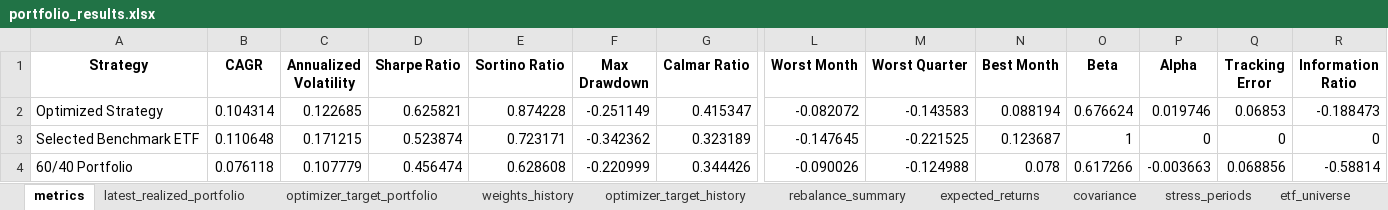
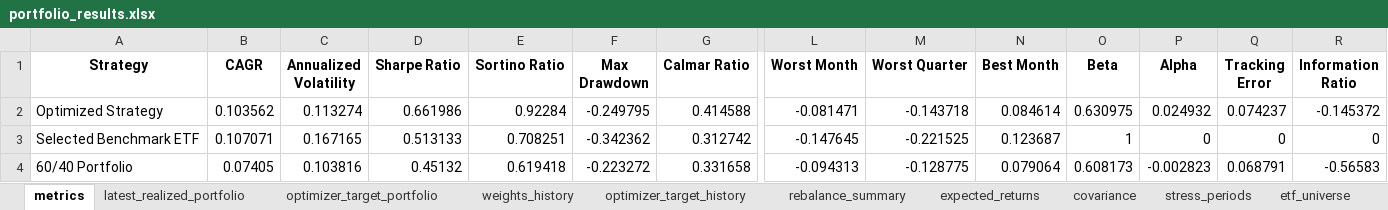
Before and after one commit to ignacio-ireta/ignacio-ireta.github.io, an Excel workbook: projects/etf-portfolio-research/reports/excel/portfolio_results.xlsx, sheet metrics, drawn as a sheet; only a part is shown, gaps mark what is left out; values as stored, in another font and other column widths than the file's, no borders; the diff covers the shown part only; the diff names each change by its address in the sheet, - before the commit and + after, or states it on an @@ line.

```diff
--- a/projects/etf-portfolio-research/reports/excel/portfolio_results.xlsx (sheet metrics)
+++ b/projects/etf-portfolio-research/reports/excel/portfolio_results.xlsx (sheet metrics)
-B2 (CAGR): 0.104314
+B2 (CAGR): 0.103562
-C2 (Annualized Volatility): 0.122685
+C2 (Annualized Volatility): 0.113274
-D2 (Sharpe Ratio): 0.625821
+D2 (Sharpe Ratio): 0.661986
-E2 (Sortino Ratio): 0.874228
+E2 (Sortino Ratio): 0.92284
-F2 (Max Drawdown): -0.251149
+F2 (Max Drawdown): -0.249795
-G2 (Calmar Ratio): 0.415347
+G2 (Calmar Ratio): 0.414588
-L2 (Worst Month): -0.082072
+L2 (Worst Month): -0.081471
-M2 (Worst Quarter): -0.143583
+M2 (Worst Quarter): -0.143718
-N2 (Best Month): 0.088194
+N2 (Best Month): 0.084614
-O2 (Beta): 0.676624
+O2 (Beta): 0.630975
-P2 (Alpha): 0.019746
+P2 (Alpha): 0.024932
-Q2 (Tracking Error): 0.06853
+Q2 (Tracking Error): 0.074237
-R2 (Information Ratio): -0.188473
+R2 (Information Ratio): -0.145372
-B3 (CAGR): 0.110648
+B3 (CAGR): 0.107071
-C3 (Annualized Volatility): 0.171215
+C3 (Annualized Volatility): 0.167165
-D3 (Sharpe Ratio): 0.523874
+D3 (Sharpe Ratio): 0.513133
-E3 (Sortino Ratio): 0.723171
+E3 (Sortino Ratio): 0.708251
-G3 (Calmar Ratio): 0.323189
+G3 (Calmar Ratio): 0.312742
-B4 (CAGR): 0.076118
+B4 (CAGR): 0.07405
-C4 (Annualized Volatility): 0.107779
+C4 (Annualized Volatility): 0.103816
-D4 (Sharpe Ratio): 0.456474
+D4 (Sharpe Ratio): 0.45132
-E4 (Sortino Ratio): 0.628608
+E4 (Sortino Ratio): 0.619418
-F4 (Max Drawdown): -0.220999
+F4 (Max Drawdown): -0.223272
-G4 (Calmar Ratio): 0.344426
+G4 (Calmar Ratio): 0.331658
-L4 (Worst Month): -0.090026
+L4 (Worst Month): -0.094313
-M4 (Worst Quarter): -0.124988
+M4 (Worst Quarter): -0.128775
-N4 (Best Month): 0.078
+N4 (Best Month): 0.079064
-O4 (Beta): 0.617266
+O4 (Beta): 0.608173
-P4 (Alpha): -0.003663
+P4 (Alpha): -0.002823
-Q4 (Tracking Error): 0.068856
+Q4 (Tracking Error): 0.068791
-R4 (Information Ratio): -0.58814
+R4 (Information Ratio): -0.56583
```
Also changed, not shown: 1 added row and 99 edited cells elsewhere in this sheet, sheet realized_constraint_warnings, sheet weights_history, sheet rebalance_summary, sheet optimizer_target_history, sheet weighted_expense_over_time, sheet covariance, 10 more sheets, projects/etf-portfolio-research/reports/excel/optimized_portfolios.xlsx, 17 other files.
